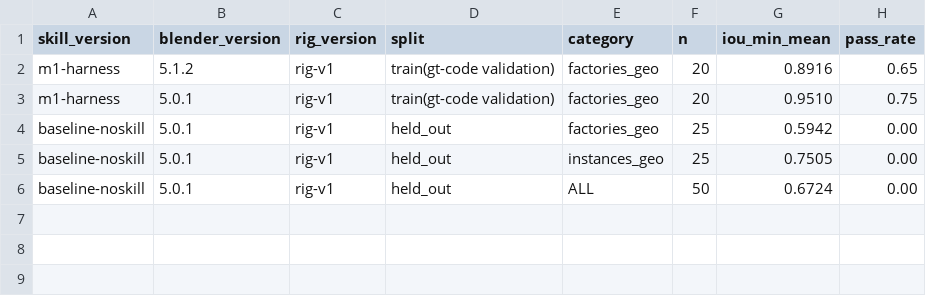
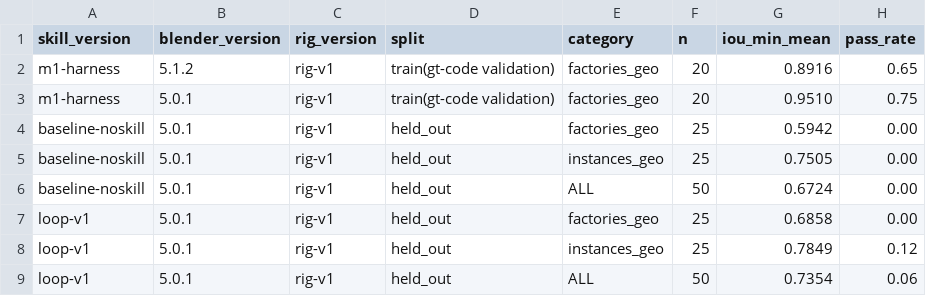
Before and after one commit to Aarav560/3d-model-skill, a CSV file: evals/scoreboard.csv, drawn as a sheet; the diff names each change by its address in the sheet, - before the commit and + after, or states it on an @@ line.

```diff
--- a/evals/scoreboard.csv
+++ b/evals/scoreboard.csv
+row 7: loop-v1 | 5.0.1 | rig-v1 | held_out | factories_geo | 25 | 0.6858 | 0.00
+row 8: loop-v1 | 5.0.1 | rig-v1 | held_out | instances_geo | 25 | 0.7849 | 0.12
+row 9: loop-v1 | 5.0.1 | rig-v1 | held_out | ALL | 50 | 0.7354 | 0.06
```
Also changed, not shown: 6 other files.
